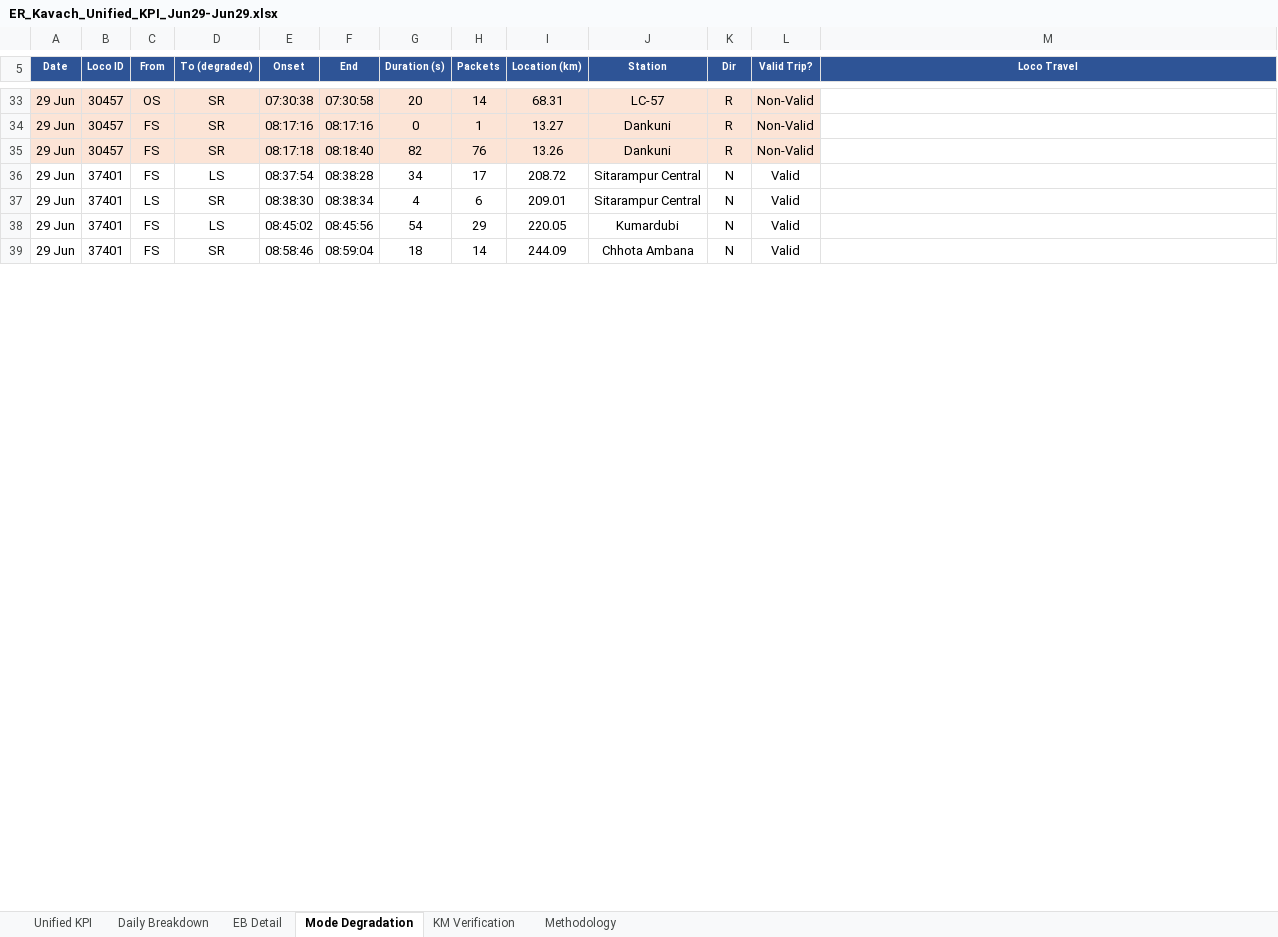
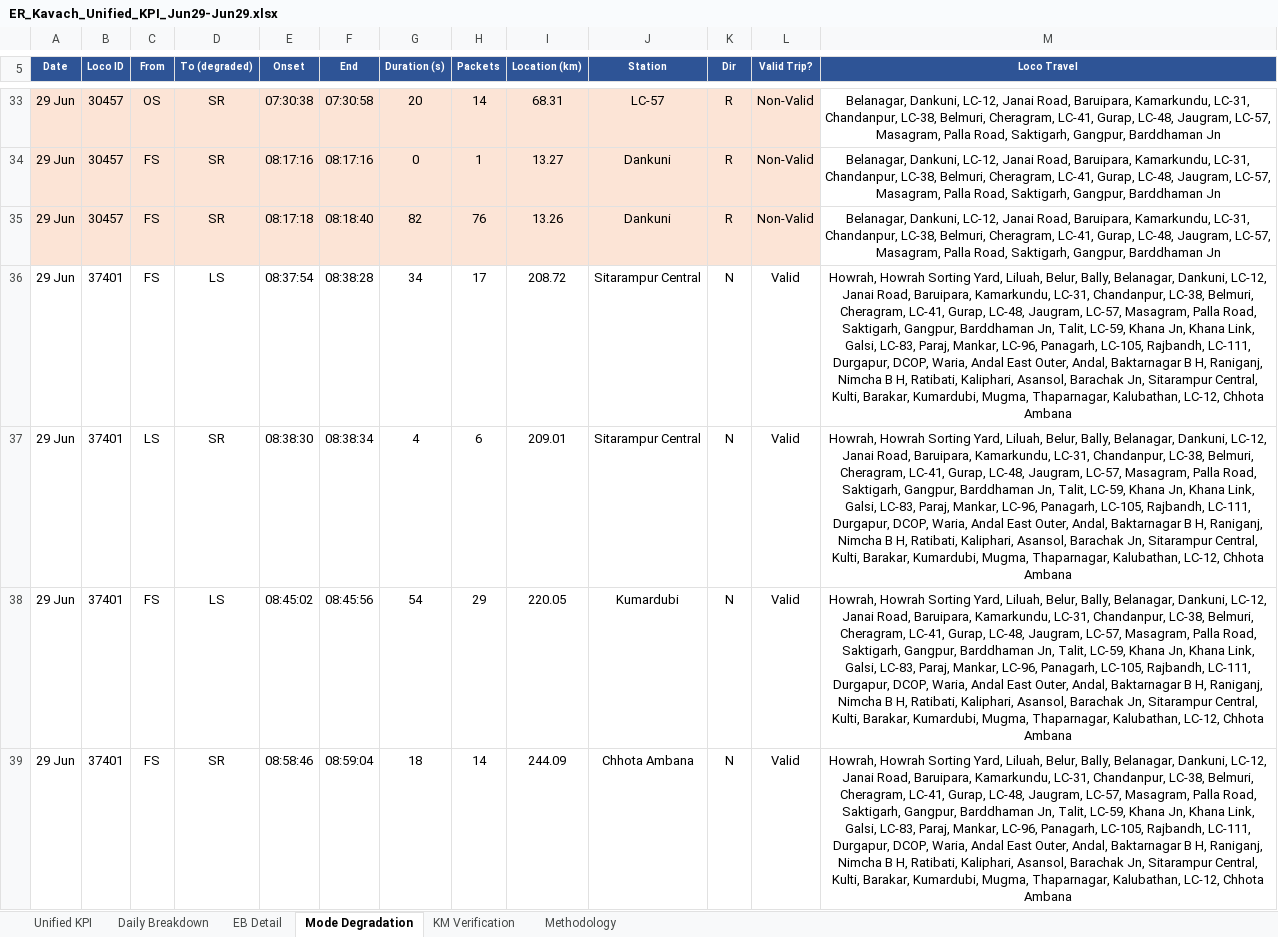
Before and after one commit to PerformanceAnalysisHBL/Availability-KPI-Reports, an Excel workbook: docs/reports/daily/ER_Kavach_Unified_KPI_Jun29-Jun29.xlsx, sheet Mode Degradation, drawn as a sheet; only a part is shown, gaps mark what is left out; values as stored, in another font and other column widths than the file's, no borders; the diff covers the shown part only; the diff names each change by its address in the sheet, - before the commit and + after, or states it on an @@ line.

```diff
--- a/docs/reports/daily/ER_Kavach_Unified_KPI_Jun29-Jun29.xlsx (sheet Mode Degradation)
+++ b/docs/reports/daily/ER_Kavach_Unified_KPI_Jun29-Jun29.xlsx (sheet Mode Degradation)
-M33:M35 (Loco Travel): (empty)
+M33:M35 (Loco Travel): Belanagar, Dankuni, LC-12, Janai Road, Baruipara, Kamarkundu, LC-31, Chandanpur, LC-38, Belmuri, Cheragram, LC-41, Gurap, LC-48, Jaugram, LC-57, Masagram, Palla Road, Saktigarh, Gangpur, Barddhaman Jn
-M36:M39 (Loco Travel): (empty)
+M36:M39 (Loco Travel): Howrah, Howrah Sorting Yard, Liluah, Belur, Bally, Belanagar, Dankuni, LC-12, Janai Road, Baruipara, Kamarkundu, LC-31, Chandanpur, LC-38, Belmuri, Cheragram, LC-41, Gurap, LC-48, Jaugram, LC-57, Masagram, Palla Road, Saktigarh, Gangpur, Barddhaman Jn, Talit, LC-59, Khana Jn, Khana Link, Galsi, LC-83, Paraj, Mankar, LC-96, Panagarh, LC-105, Rajbandh, LC-111, Durgapur, DCOP, Waria, Andal East Outer, Andal, Baktarnagar B H, Raniganj, Nimcha B H, Ratibati, Kaliphari, Asansol, Barachak Jn, Sitarampur Central, Kulti, Barakar, Kumardubi, Mugma, Thaparnagar, Kalubathan, LC-12, Chhota Ambana
```
Also changed, not shown: 98 edited cells elsewhere in this sheet, docs/reports/daily/ER_Kavach_Unified_KPI_Jun30-Jun30.xlsx, 1 other file.
